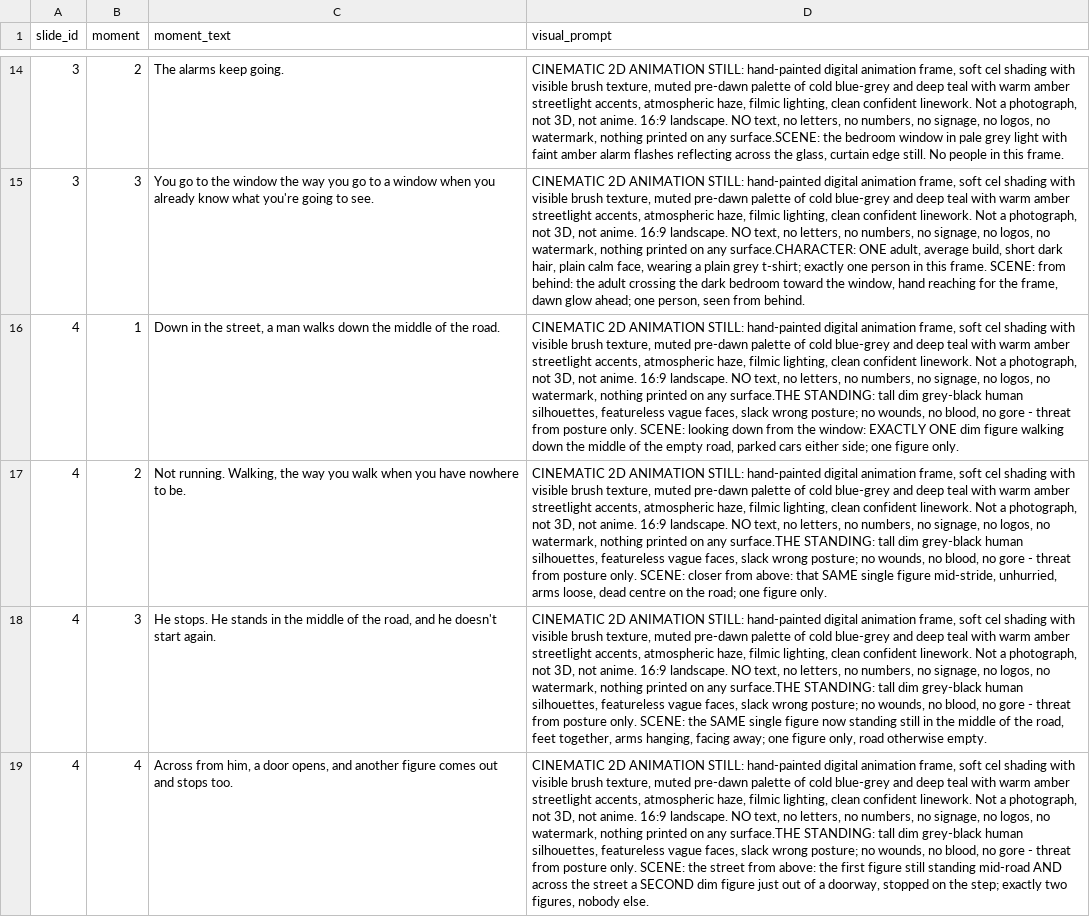
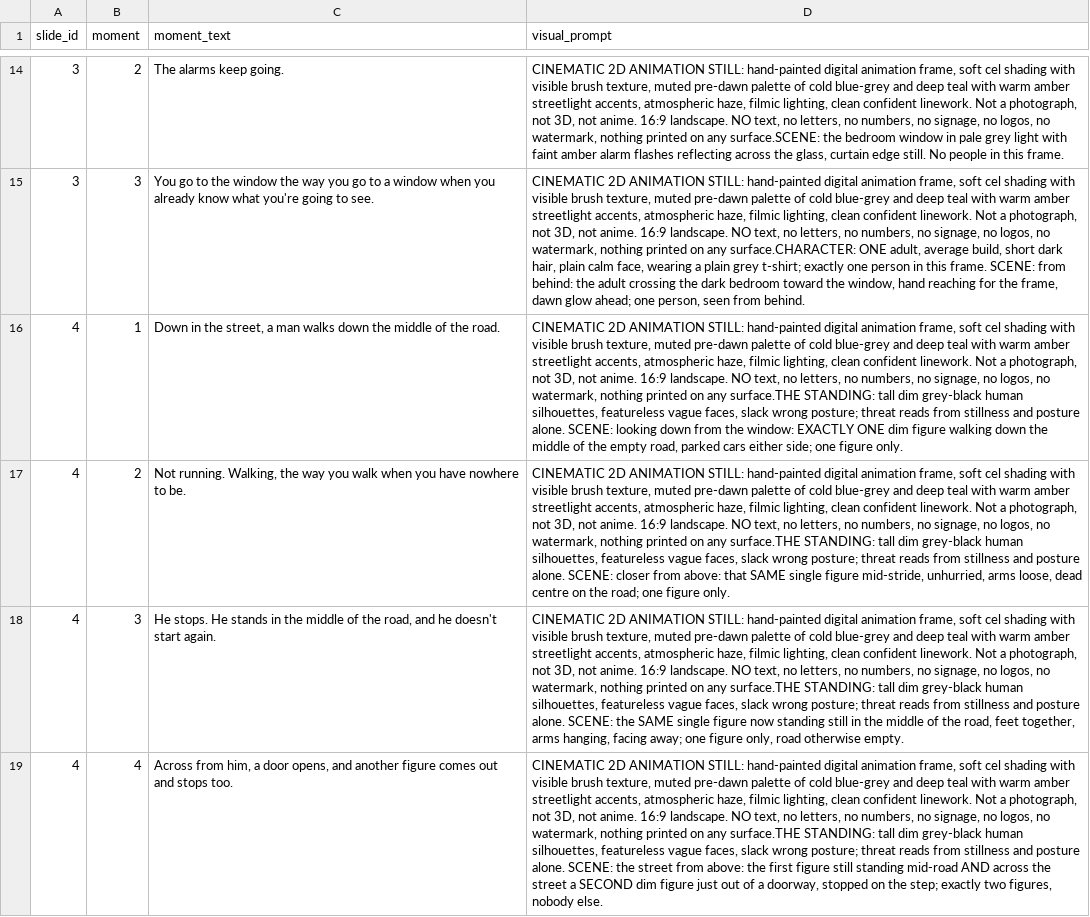
Before and after one commit to AsuraXP/newrepo, a CSV file: examples/apoc_day1_video/visuals.csv, drawn as a sheet; only a part is shown, gaps mark what is left out; the diff covers the shown part only; the diff names each change by its address in the sheet, - before the commit and + after, or states it on an @@ line.

```diff
--- a/examples/apoc_day1_video/visuals.csv
+++ b/examples/apoc_day1_video/visuals.csv
-D16 (visual_prompt): …wrong posture; no wounds, no blood, no gore - threat from posture only. SCENE: looking…
+D16 (visual_prompt): …wrong posture; threat reads from stillness and posture alone. SCENE: looking…
-D17 (visual_prompt): …wrong posture; no wounds, no blood, no gore - threat from posture only. SCENE: closer…
+D17 (visual_prompt): …wrong posture; threat reads from stillness and posture alone. SCENE: closer…
-D18 (visual_prompt): …wrong posture; no wounds, no blood, no gore - threat from posture only. SCENE: the…
+D18 (visual_prompt): …wrong posture; threat reads from stillness and posture alone. SCENE: the…
-D19 (visual_prompt): …wrong posture; no wounds, no blood, no gore - threat from posture only. SCENE: the…
+D19 (visual_prompt): …wrong posture; threat reads from stillness and posture alone. SCENE: the…
```
Also changed, not shown: 11 edited cells elsewhere in this file, 11 other files.
